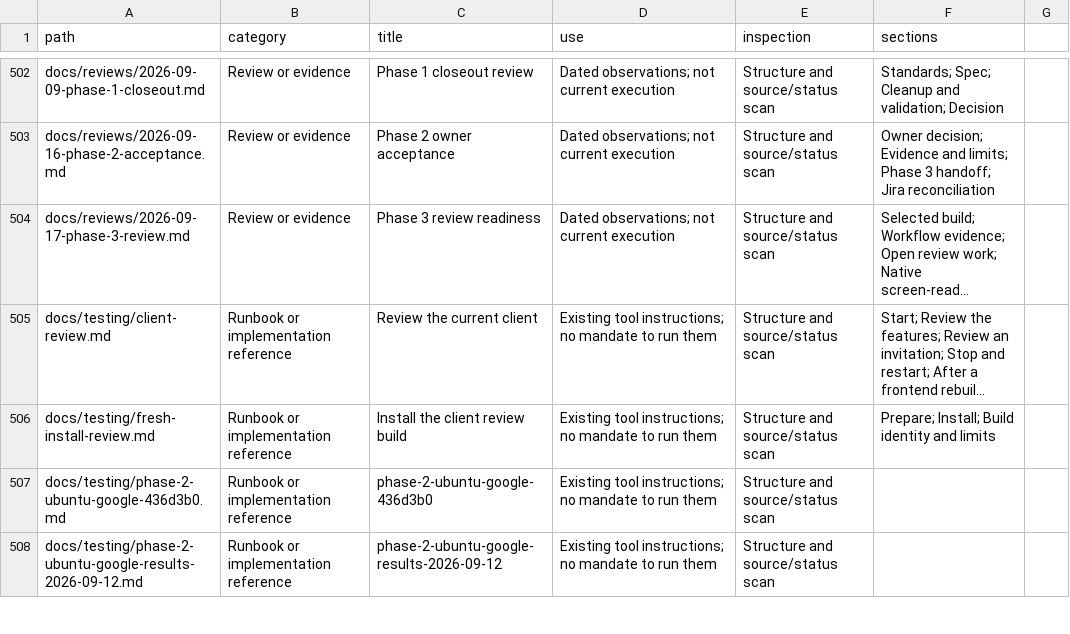
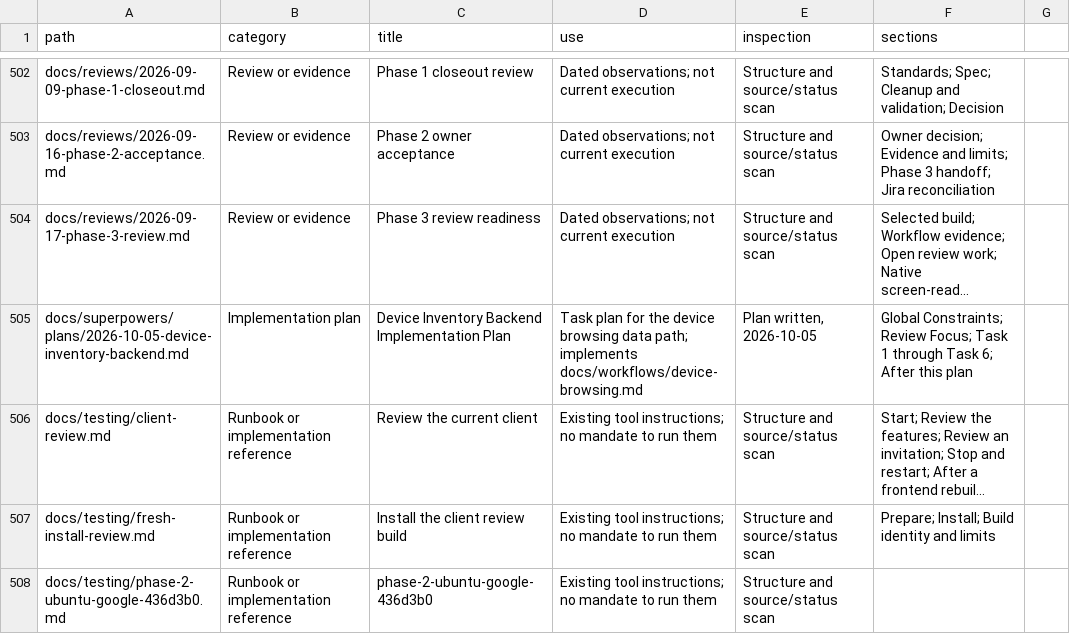
Before and after one commit to CampusCommander/campus-commander, a CSV file: docs/document-index.csv, drawn as a sheet; only a part is shown, gaps mark what is left out; the shorter side is filled out with more unchanged rows; long unchanged cells end in …; the diff names each change by its address in the sheet, - before the commit and + after, or states it on an @@ line.

```diff
--- a/docs/document-index.csv
+++ b/docs/document-index.csv
+row 505: docs/superpowers/plans/2026-10-05-device-inventory-backend.md | Implementation plan | Device Inventory Backend Implementation Plan | Task plan for the device browsing data path; implements docs/workflows/device-browsing.md | Plan written, 2026-10-05 | Global Constraints; Review Focus; Task 1 through Task 6; After this plan
```
Also changed, not shown: 1 other file.
